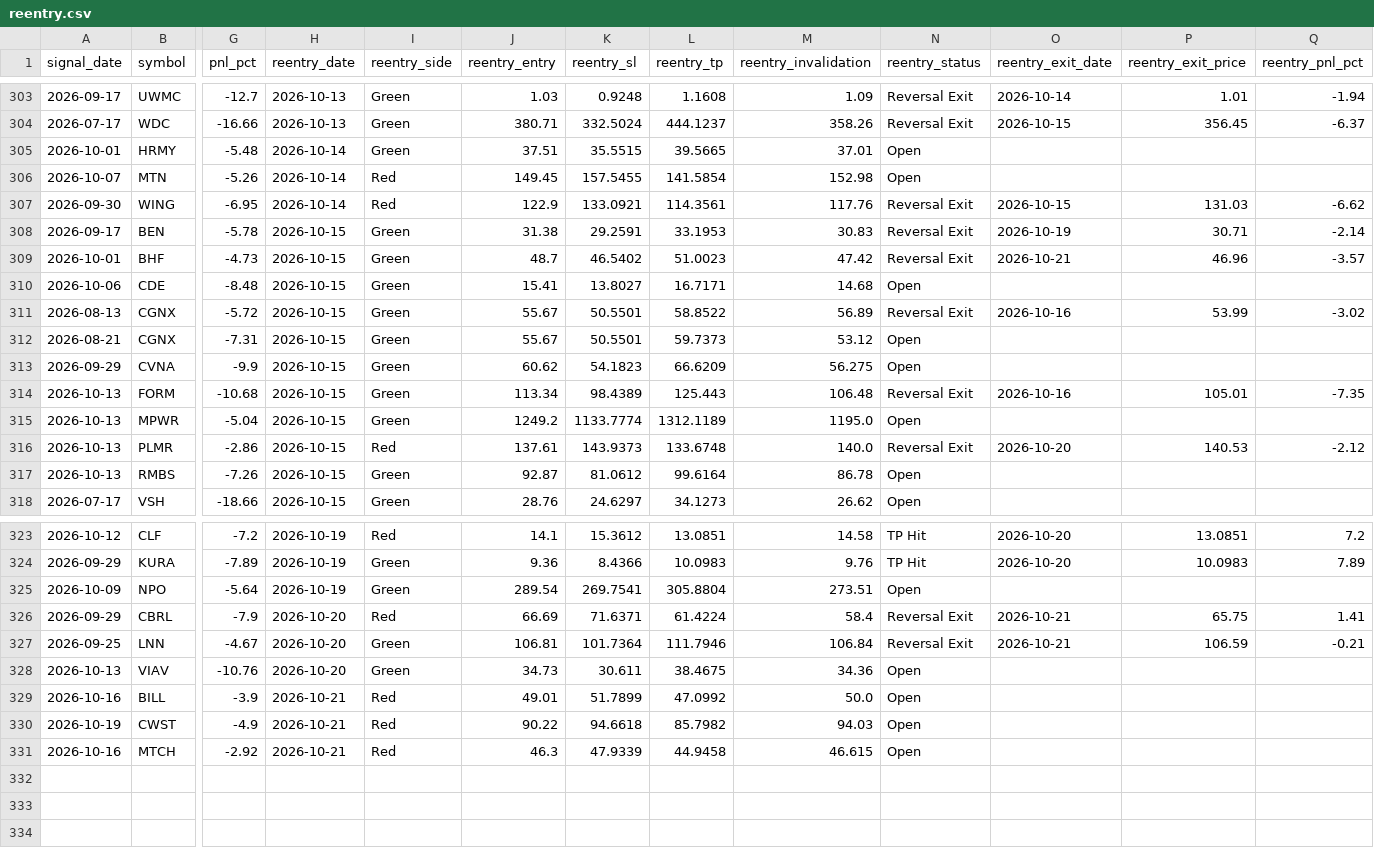
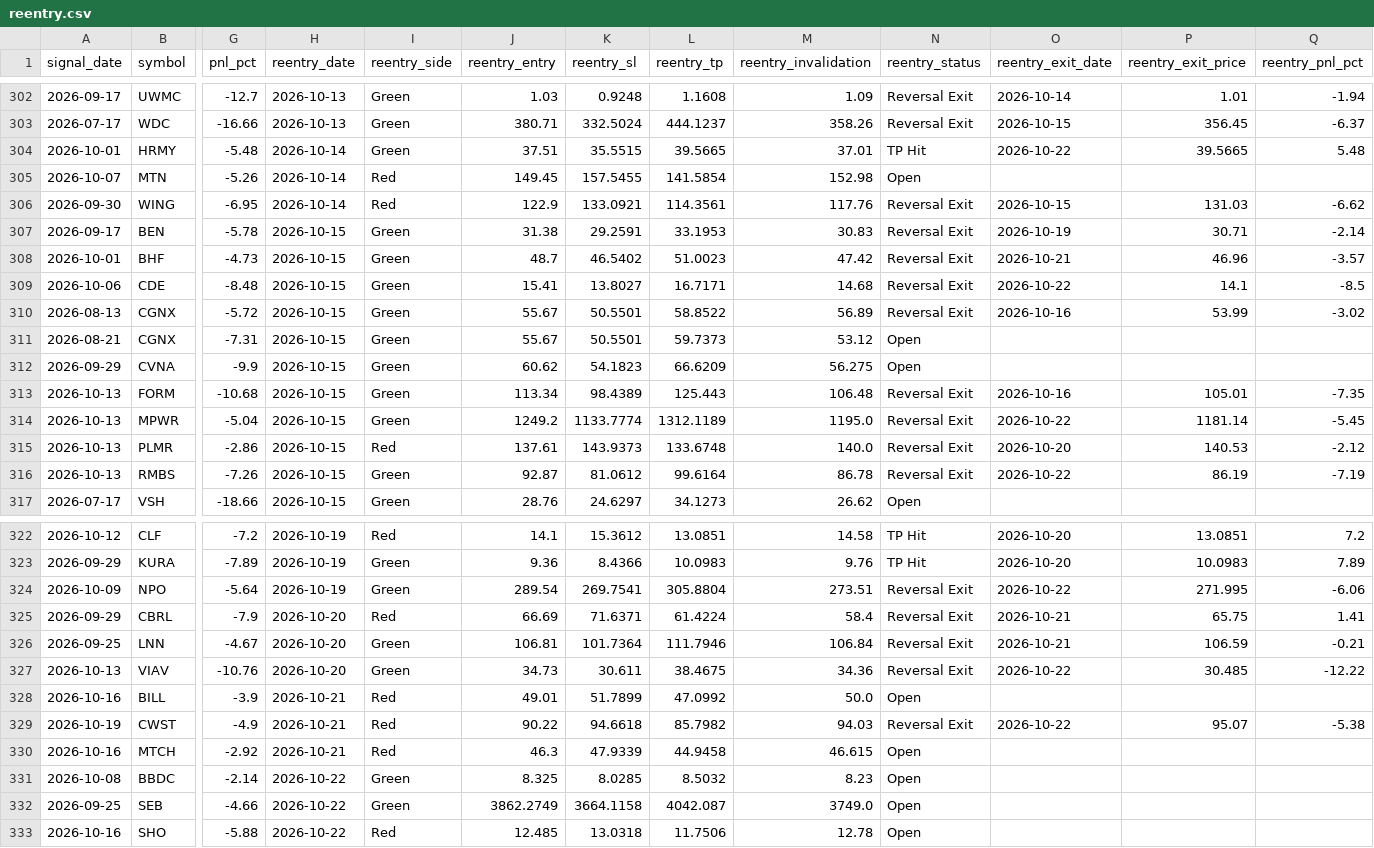
Before and after one commit to faizjio7011-code/checking-trade-signals, a CSV file: report/reentry.csv, drawn as a sheet; only a part is shown, gaps mark what is left out; addresses are those after the commit; rows hold the shown columns only; the diff covers the shown part only; the diff names each change by its address in the sheet, - before the commit and + after, or states it on an @@ line.

```diff
--- a/report/reentry.csv
+++ b/report/reentry.csv
-N304 (reentry_status): Open
+N304 (reentry_status): TP Hit
-O304 (reentry_exit_date): (empty)
+O304 (reentry_exit_date): 2026-10-22
-P304 (reentry_exit_price): (empty)
+P304 (reentry_exit_price): 39.5665
-Q304 (reentry_pnl_pct): (empty)
+Q304 (reentry_pnl_pct): 5.48
-N309 (reentry_status): Open
+N309 (reentry_status): Reversal Exit
-O309 (reentry_exit_date): (empty)
+O309 (reentry_exit_date): 2026-10-22
-P309 (reentry_exit_price): (empty)
+P309 (reentry_exit_price): 14.1
-Q309 (reentry_pnl_pct): (empty)
+Q309 (reentry_pnl_pct): -8.5
-N314 (reentry_status): Open
+N314 (reentry_status): Reversal Exit
-O314 (reentry_exit_date): (empty)
+O314 (reentry_exit_date): 2026-10-22
-P314 (reentry_exit_price): (empty)
+P314 (reentry_exit_price): 1181.14
-Q314 (reentry_pnl_pct): (empty)
+Q314 (reentry_pnl_pct): -5.45
-N316 (reentry_status): Open
+N316 (reentry_status): Reversal Exit
-O316 (reentry_exit_date): (empty)
+O316 (reentry_exit_date): 2026-10-22
-P316 (reentry_exit_price): (empty)
+P316 (reentry_exit_price): 86.19
-Q316 (reentry_pnl_pct): (empty)
+Q316 (reentry_pnl_pct): -7.19
-N324 (reentry_status): Open
+N324 (reentry_status): Reversal Exit
-O324 (reentry_exit_date): (empty)
+O324 (reentry_exit_date): 2026-10-22
-P324 (reentry_exit_price): (empty)
+P324 (reentry_exit_price): 271.995
-Q324 (reentry_pnl_pct): (empty)
+Q324 (reentry_pnl_pct): -6.06
-N327 (reentry_status): Open
+N327 (reentry_status): Reversal Exit
-O327 (reentry_exit_date): (empty)
+O327 (reentry_exit_date): 2026-10-22
-P327 (reentry_exit_price): (empty)
+P327 (reentry_exit_price): 30.485
-Q327 (reentry_pnl_pct): (empty)
+Q327 (reentry_pnl_pct): -12.22
-N329 (reentry_status): Open
+N329 (reentry_status): Reversal Exit
-O329 (reentry_exit_date): (empty)
+O329 (reentry_exit_date): 2026-10-22
-P329 (reentry_exit_price): (empty)
+P329 (reentry_exit_price): 95.07
-Q329 (reentry_pnl_pct): (empty)
+Q329 (reentry_pnl_pct): -5.38
+row 331: 2026-10-08 | BBDC | -2.14 | 2026-10-22 | Green | 8.325 | 8.0285 | 8.5032 | 8.23 | Open
+row 332: 2026-09-25 | SEB | -4.66 | 2026-10-22 | Green | 3862.2749 | 3664.1158 | 4042.087 | 3749.0 | Open
+row 333: 2026-10-16 | SHO | -5.88 | 2026-10-22 | Red | 12.485 | 13.0318 | 11.7506 | 12.78 | Open
```
Also changed, not shown: 1 removed row and 4 edited cells elsewhere in this file, report/sl_hit.csv, report/trade_performance.csv, 4 other files.
